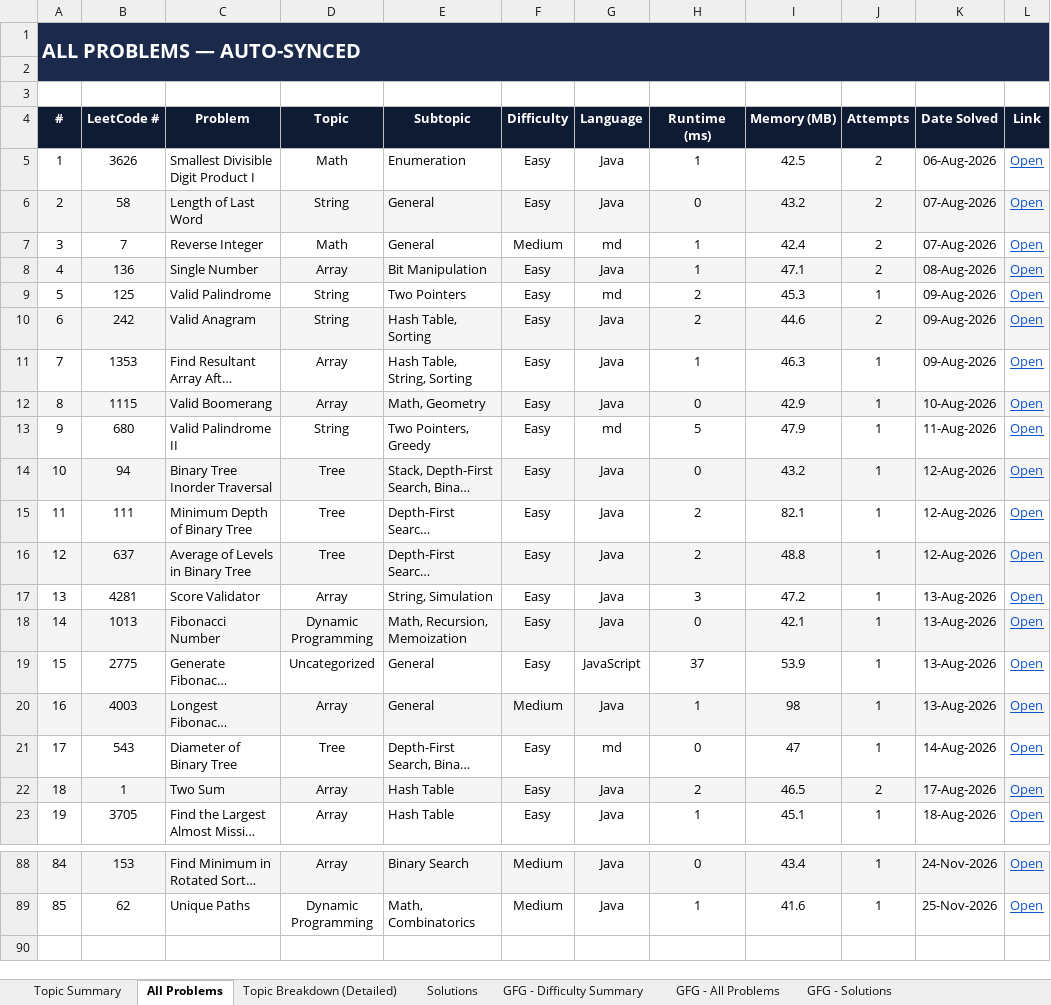
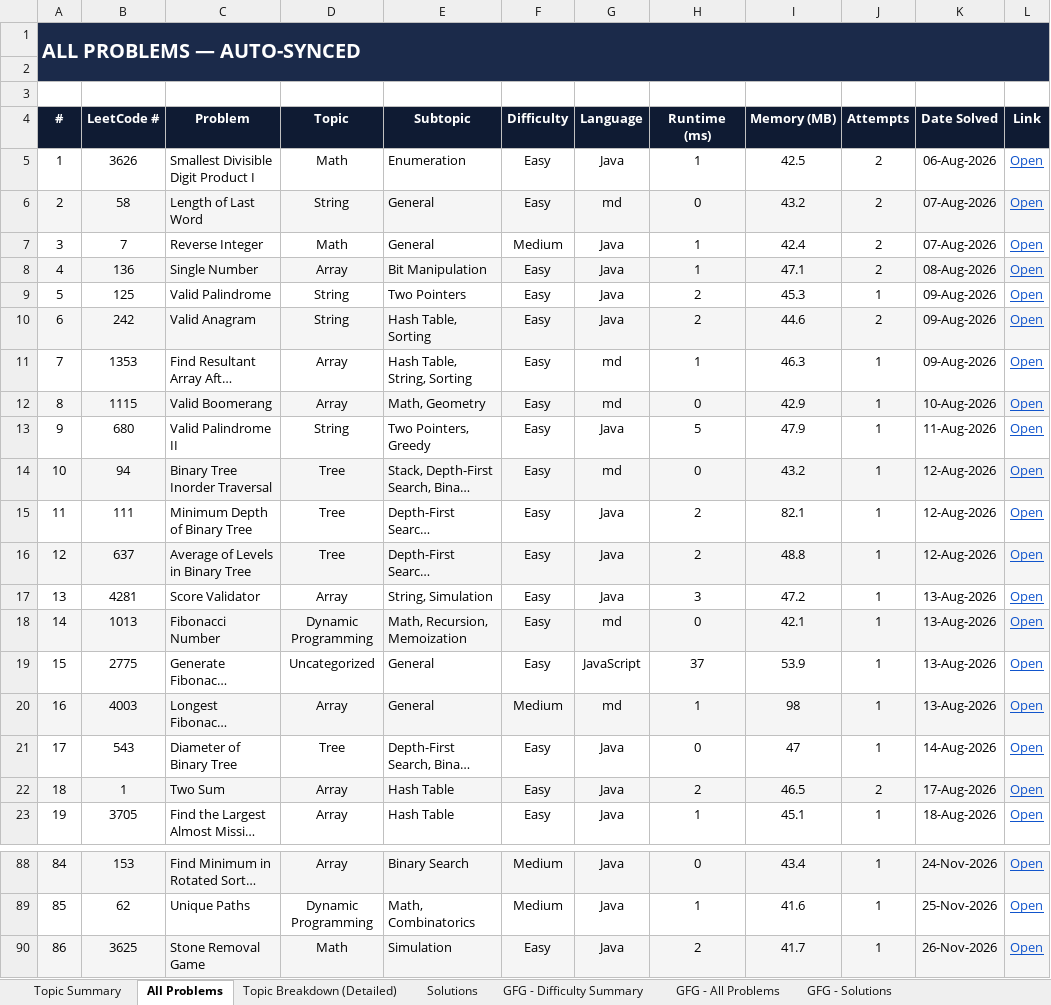
Before and after one commit to jaganathan-v/LeetCode_solutions, an Excel workbook: reports/LeetCode_Analytics.xlsx, sheet All Problems, drawn as a sheet; only a part is shown, gaps mark what is left out; long unchanged cells end in …; values as stored, in another font and other column widths than the file's, no borders; conditional formats not drawn; the diff names each change by its address in the sheet, - before the commit and + after, or states it on an @@ line.

```diff
--- a/reports/LeetCode_Analytics.xlsx (sheet All Problems)
+++ b/reports/LeetCode_Analytics.xlsx (sheet All Problems)
-G6 (Language): Java
+G6 (Language): md
-G7 (Language): md
+G7 (Language): Java
-G9 (Language): md
+G9 (Language): Java
-G11:G12 (Language): Java
+G11:G12 (Language): md
-G13 (Language): md
+G13 (Language): Java
-G14 (Language): Java
+G14 (Language): md
-G18 (Language): Java
+G18 (Language): md
-G20 (Language): Java
+G20 (Language): md
-G21 (Language): md
+G21 (Language): Java
+row 90: 86 | 3625 | Stone Removal Game | Math | Simulation | Easy | Java | 2 | 41.7 | 1 | 26-Nov-2026 | Open
```
Also changed, not shown: sheet Topic Summary, sheet Solutions, sheet Topic Breakdown (Detailed), sheet Cross-Platform Summary, 1 other file.
